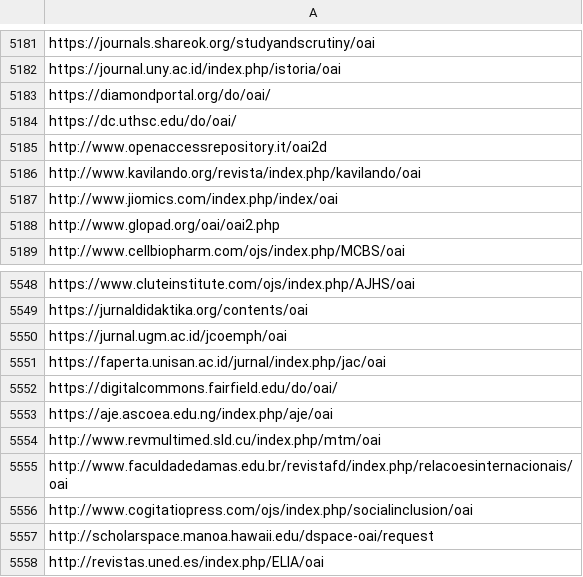
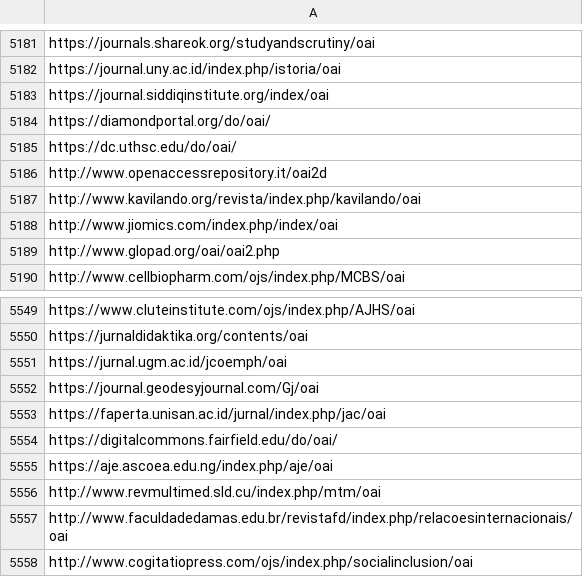
Before and after one commit to miku/metha, a TSV file: contrib/sites-oa.tsv, drawn as a sheet; only a part is shown, gaps mark what is left out; the shorter side is filled out with more unchanged rows.

```diff
--- a/contrib/sites-oa.tsv
+++ b/contrib/sites-oa.tsv
@@ -5182,2 +5182,3 @@ https://journals.shareok.org/studyandscrutiny/oai
 https://journal.uny.ac.id/index.php/istoria/oai
+https://journal.siddiqinstitute.org/index/oai
 https://diamondportal.org/do/oai/
@@ -5550,2 +5551,3 @@ https://jurnaldidaktika.org/contents/oai
 https://jurnal.ugm.ac.id/jcoemph/oai
+https://journal.geodesyjournal.com/Gj/oai
 https://faperta.unisan.ac.id/jurnal/index.php/jac/oai
```
Also changed, not shown: 2 other files.
